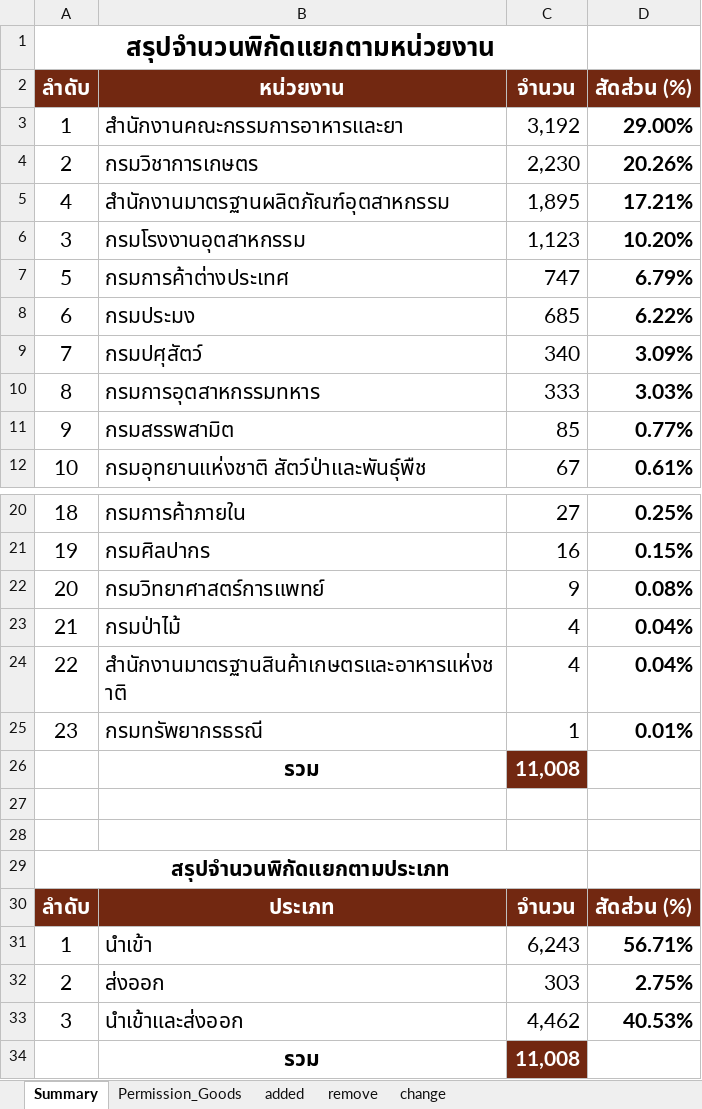
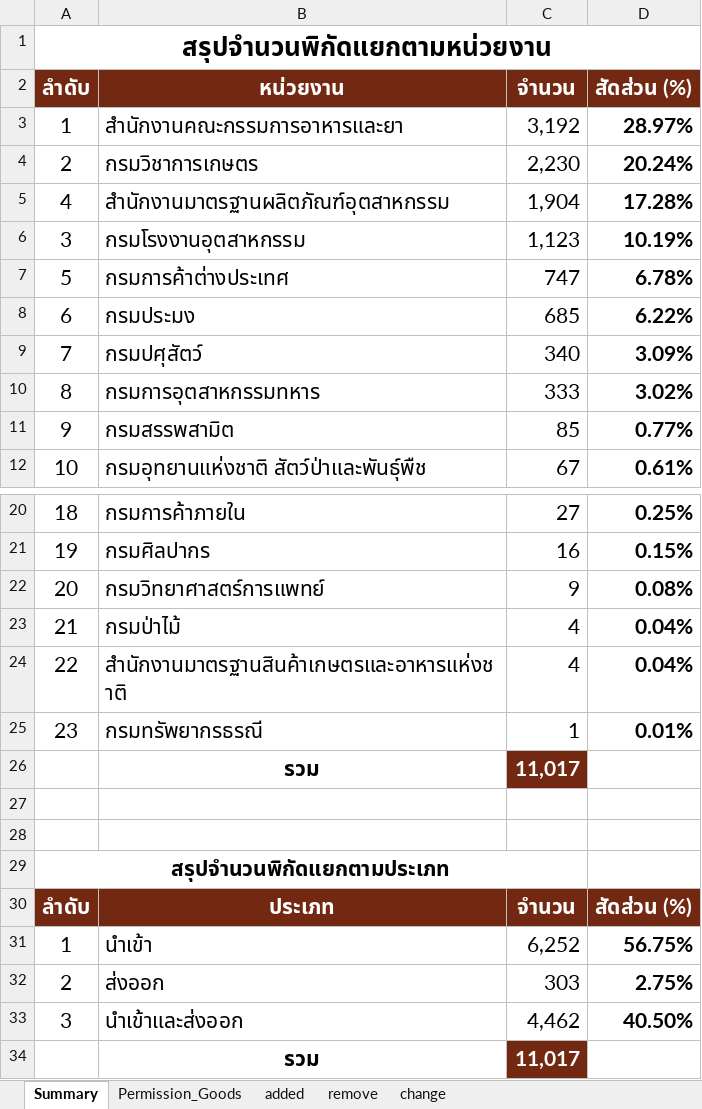
Before and after one commit to ecs-support/contents, an Excel workbook: reference/static/files/permission_goods.xlsx, sheet Summary, drawn as a sheet; only a part is shown, gaps mark what is left out; values as stored, in another font and other column widths than the file's, no borders; charts and pictures not drawn; the diff names each change by its address in the sheet, - before the commit and + after, or states it on an @@ line.

```diff
--- a/reference/static/files/permission_goods.xlsx (sheet Summary)
+++ b/reference/static/files/permission_goods.xlsx (sheet Summary)
-A1:C1 merged
+A1:D1 merged
-D3 (สัดส่วน (%)): 29.00%
+D3 (สัดส่วน (%)): 28.97%
-D4 (สัดส่วน (%)): 20.26%
+D4 (สัดส่วน (%)): 20.24%
-C5 (จำนวน): 1,895
+C5 (จำนวน): 1,904
-D5 (สัดส่วน (%)): 17.21%
+D5 (สัดส่วน (%)): 17.28%
-D6 (สัดส่วน (%)): 10.20%
+D6 (สัดส่วน (%)): 10.19%
-D7 (สัดส่วน (%)): 6.79%
+D7 (สัดส่วน (%)): 6.78%
-D10 (สัดส่วน (%)): 3.03%
+D10 (สัดส่วน (%)): 3.02%
-C26 (จำนวน): 11,008
+C26 (จำนวน): 11,017
-C31 (จำนวน): 6,243
+C31 (จำนวน): 6,252
-D31 (สัดส่วน (%)): 56.71%
+D31 (สัดส่วน (%)): 56.75%
-D33 (สัดส่วน (%)): 40.53%
+D33 (สัดส่วน (%)): 40.50%
-C34 (จำนวน): 11,008
+C34 (จำนวน): 11,017
```
Also changed, not shown: sheet Permission_Goods, sheet remove, sheet added, charts or pictures, 1 other file.
